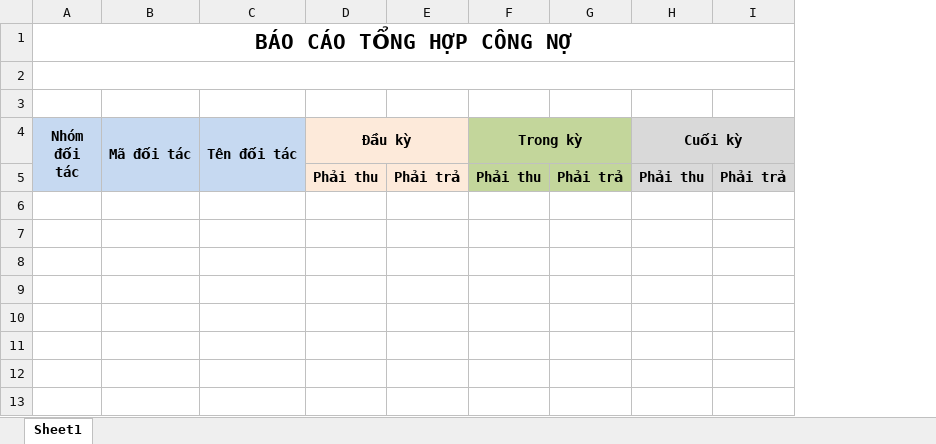
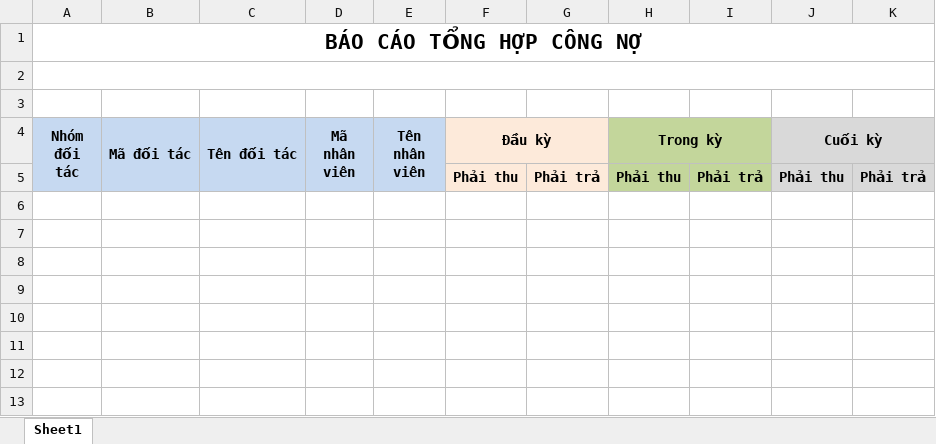
Before and after one commit to nhuongdt/KangJinDemo, an Excel workbook: banhang24/Template/ExportExcel/Report/BaoCaoTaiChinh/Teamplate_BaoCaoTongHopCongNo.xlsx, sheet Sheet1, drawn as a sheet; only a part is shown; values as stored, in another font and other column widths than the file's, no borders; the diff names each change by its address in the sheet, - before the commit and + after, or states it on an @@ line.

Commit message:
- add column {MaNhanVien, TenNhanVien}

```diff
--- a/banhang24/Template/ExportExcel/Report/BaoCaoTaiChinh/Teamplate_BaoCaoTongHopCongNo.xlsx (sheet Sheet1)
+++ b/banhang24/Template/ExportExcel/Report/BaoCaoTaiChinh/Teamplate_BaoCaoTongHopCongNo.xlsx (sheet Sheet1)
+column D (Mã nhân viên), empty
+column E (Tên nhân viên), empty
```
Also changed, not shown: formulas that keep their value, banhang24/Template/ExportExcel/BaoCao/Teamplate_NhatKySuDungDichVu_TheGiaTri.xlsx, banhang24/Template/ExportExcel/Report/BaoCaoBanHang/Teamplate_BaoCaoBanHangChiTiet.xlsx.
